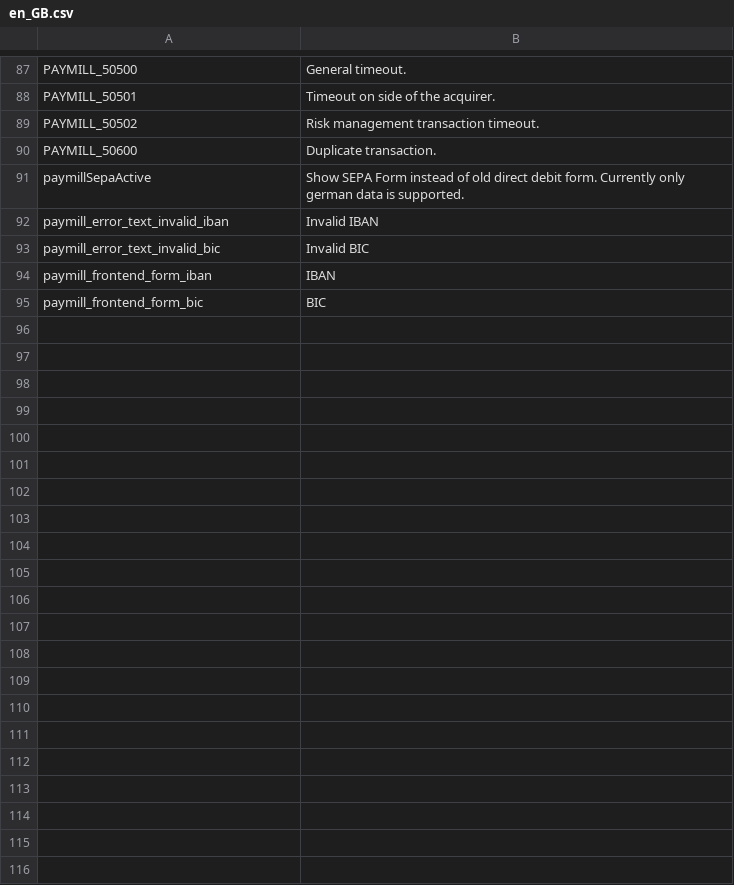
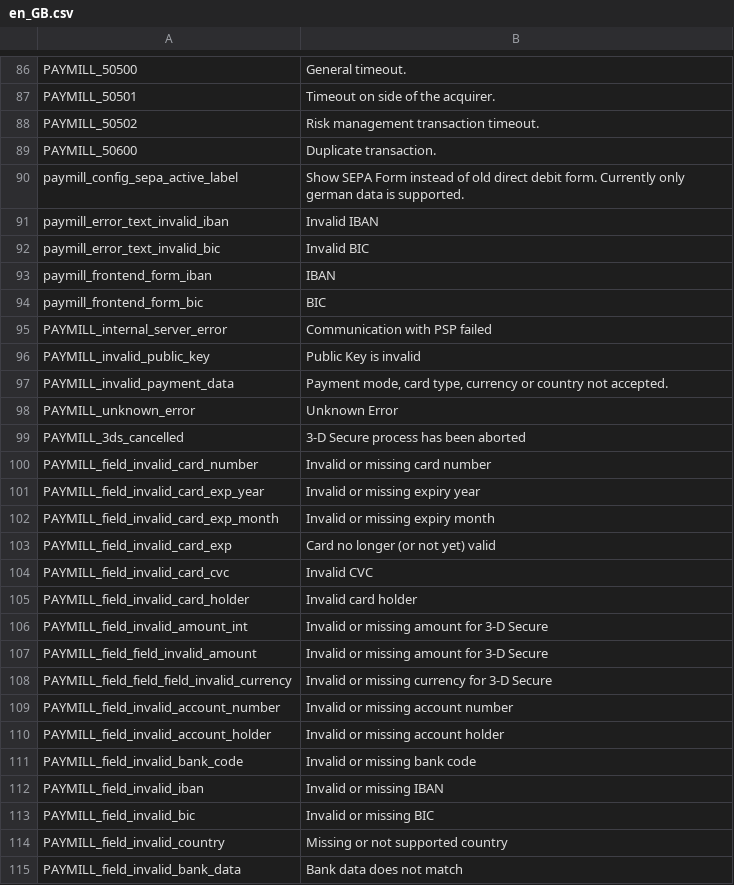
Before and after one commit to paymill/paymill-shopware, a CSV file: Frontend/PaymPaymentCreditcard/locale/en_GB.csv, drawn as a sheet; only a part is shown, gaps mark what is left out; the diff covers the shown part only.

```diff
--- a/Frontend/PaymPaymentCreditcard/locale/en_GB.csv
+++ b/Frontend/PaymPaymentCreditcard/locale/en_GB.csv
@@ -90,3 +89,3 @@
 "PAYMILL_50600";"Duplicate transaction."
-"paymillSepaActive";"Show SEPA Form instead of old direct debit form. Currently only german data is supported."
+"paymill_config_sepa_active_label";"Show SEPA Form instead of old direct debit form. Currently only german data is supported."
 "paymill_error_text_invalid_iban";"Invalid IBAN"
@@ -95 +94,22 @@
 "paymill_frontend_form_bic";"BIC"
+"PAYMILL_internal_server_error";"Communication with PSP failed"
+"PAYMILL_invalid_public_key";"Public Key is invalid"
+"PAYMILL_invalid_payment_data";"Payment mode, card type, currency or country not accepted."
+"PAYMILL_unknown_error";"Unknown Error"
+"PAYMILL_3ds_cancelled";"3-D Secure process has been aborted"
+"PAYMILL_field_invalid_card_number";"Invalid or missing card number"
+"PAYMILL_field_invalid_card_exp_year";"Invalid or missing expiry year"
+"PAYMILL_field_invalid_card_exp_month";"Invalid or missing expiry month"
+"PAYMILL_field_invalid_card_exp";"Card no longer (or not yet) valid"
+"PAYMILL_field_invalid_card_cvc";"Invalid CVC"
+"PAYMILL_field_invalid_card_holder";"Invalid card holder"
+"PAYMILL_field_invalid_amount_int";"Invalid or missing amount for 3-D Secure"
+"PAYMILL_field_field_invalid_amount";"Invalid or missing amount for 3-D Secure"
+"PAYMILL_field_field_field_invalid_currency";"Invalid or missing currency for 3-D Secure"
+"PAYMILL_field_invalid_account_number";"Invalid or missing account number"
+"PAYMILL_field_invalid_account_holder";"Invalid or missing account holder"
+"PAYMILL_field_invalid_bank_code";"Invalid or missing bank code"
+"PAYMILL_field_invalid_iban";"Invalid or missing IBAN"
+"PAYMILL_field_invalid_bic";"Invalid or missing BIC"
+"PAYMILL_field_invalid_country";"Missing or not supported country"
+"PAYMILL_field_invalid_bank_data";"Bank data does not match"
```
Also changed, not shown: 1 removed row elsewhere in this file, Frontend/PaymPaymentCreditcard/locale/de_DE.csv, 2 other files.
